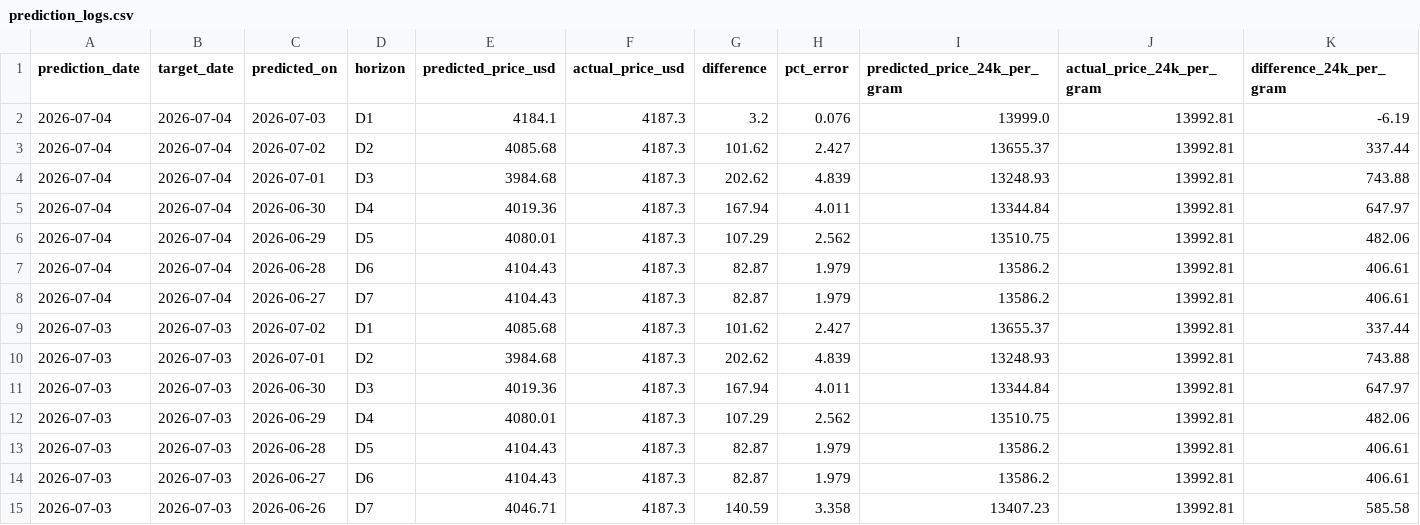
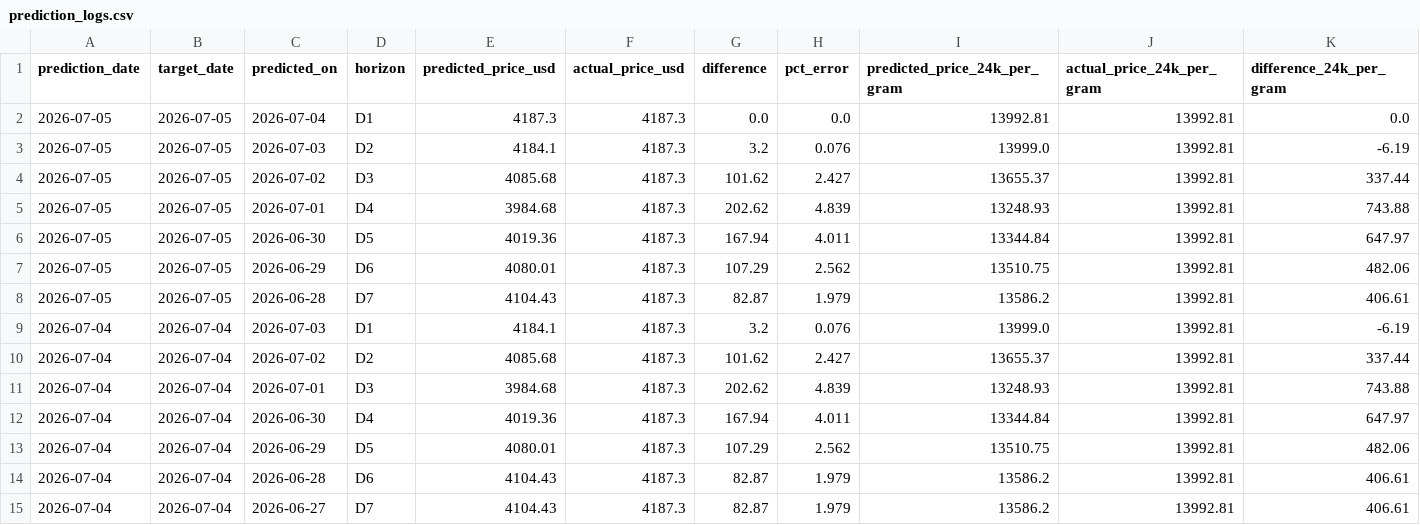
Before and after one commit to alagarsamy-m/GoldSense, a CSV file: dataset/prediction_logs.csv, drawn as a sheet; only a part is shown; the shorter side is filled out with more unchanged rows; rows hold the shown columns only; the diff names each change by its address in the sheet, - before the commit and + after, or states it on an @@ line.

```diff
--- a/dataset/prediction_logs.csv
+++ b/dataset/prediction_logs.csv
+row 2: 2026-07-05 | 2026-07-05 | 2026-07-04 | D1 | 4187.3 | 4187.3 | 0.0 | 0.0 | 13992.81 | 13992.81 | 0.0
+row 3: 2026-07-05 | 2026-07-05 | 2026-07-03 | D2 | 4184.1 | 4187.3 | 3.2 | 0.076 | 13999.0 | 13992.81 | -6.19
+row 4: 2026-07-05 | 2026-07-05 | 2026-07-02 | D3 | 4085.68 | 4187.3 | 101.62 | 2.427 | 13655.37 | 13992.81 | 337.44
+row 5: 2026-07-05 | 2026-07-05 | 2026-07-01 | D4 | 3984.68 | 4187.3 | 202.62 | 4.839 | 13248.93 | 13992.81 | 743.88
+row 6: 2026-07-05 | 2026-07-05 | 2026-06-30 | D5 | 4019.36 | 4187.3 | 167.94 | 4.011 | 13344.84 | 13992.81 | 647.97
+row 7: 2026-07-05 | 2026-07-05 | 2026-06-29 | D6 | 4080.01 | 4187.3 | 107.29 | 2.562 | 13510.75 | 13992.81 | 482.06
+row 8: 2026-07-05 | 2026-07-05 | 2026-06-28 | D7 | 4104.43 | 4187.3 | 82.87 | 1.979 | 13586.2 | 13992.81 | 406.61
```
Also changed, not shown: dataset/Gold Rate.csv, dataset/USD-INR.csv, 14 other files.
